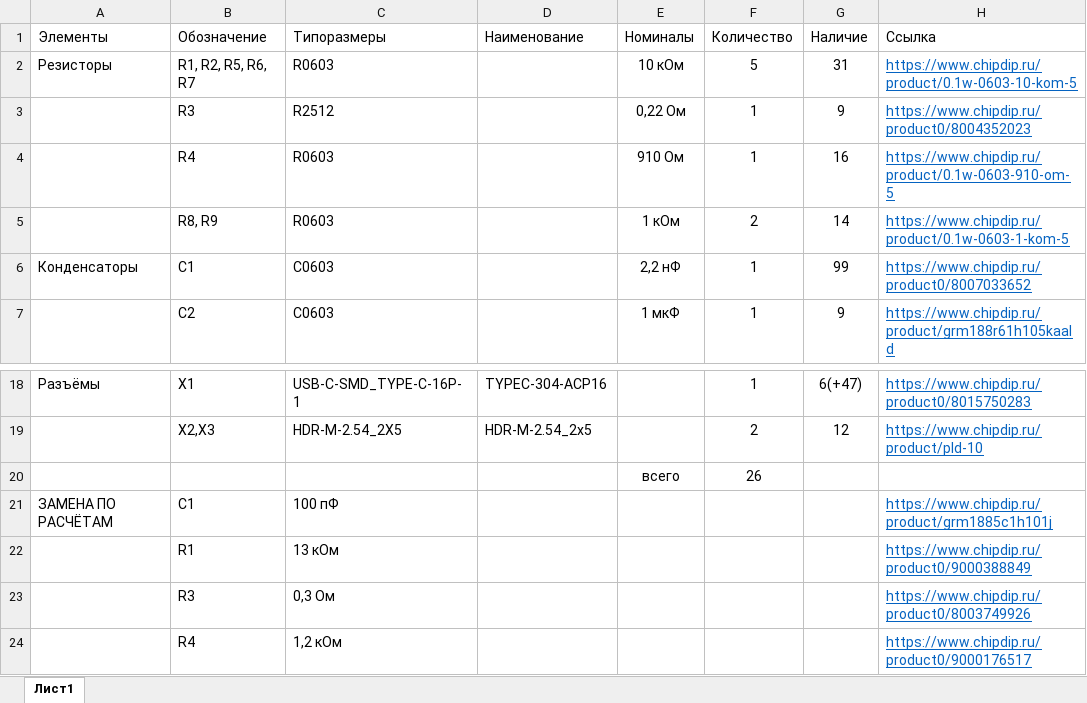
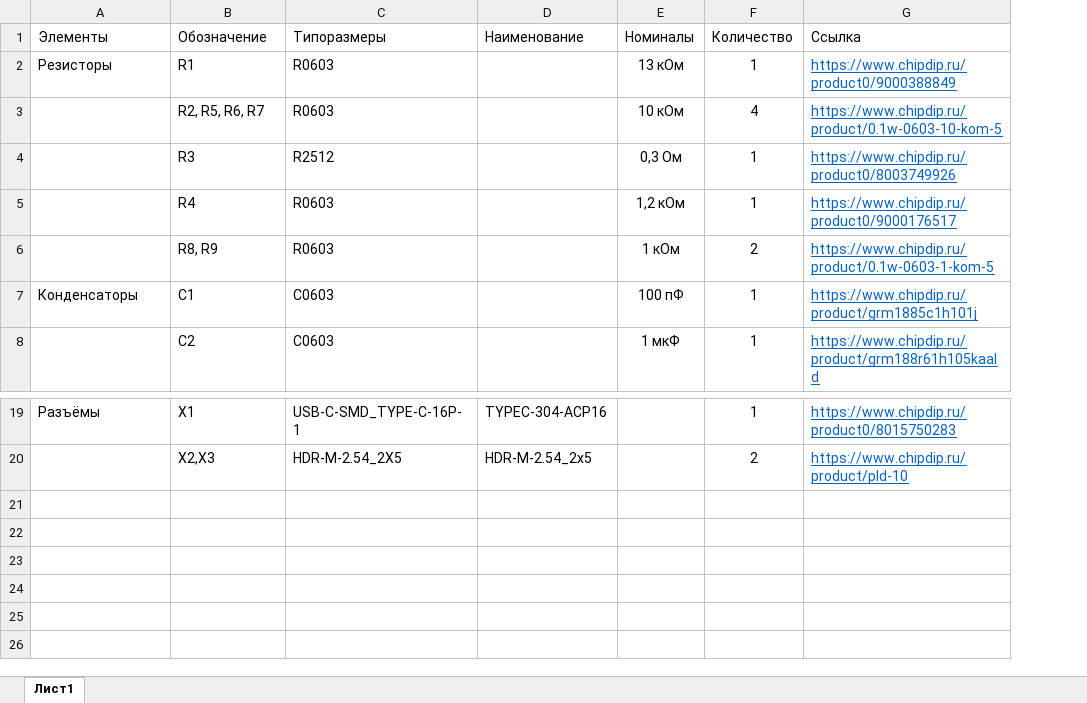
Before and after one commit to AiuRat/breadboard-power-qcpd, an Excel workbook: production/breadboard-power-qcpd-bom.xlsx, sheet Лист1, drawn as a sheet; only a part is shown, gaps mark what is left out; values as stored, in another font and other column widths than the file's, no borders; removed rows and columns are numbered as before the commit, all else as after; the diff names each change by its address in the sheet, - before the commit and + after, or states it on an @@ line.

Commit message:
docs: replace bom due to recalculation

```diff
--- a/production/breadboard-power-qcpd-bom.xlsx (sheet Лист1)
+++ b/production/breadboard-power-qcpd-bom.xlsx (sheet Лист1)
-column G (Наличие), rows 2-7: 31 | 9 | 16 | 14 | 99 | 9; rows 18-19: 6(+47) | 12
-B2 (Обозначение): R1, R2, R5, R6, R7
+B2 (Обозначение): R1
-E2 (Номиналы): 10 кОм
+E2 (Номиналы): 13 кОм
-F2 (Количество): 5
+F2 (Количество): 1
-G2 (Ссылка): https://www.chipdip.ru/product/0.1w-0603-10-kom-5
+G2 (Ссылка): https://www.chipdip.ru/product0/9000388849
+row 3:  | R2, R5, R6, R7 | R0603 |  | 10 кОм | 4 | https://www.chipdip.ru/product/0.1w-0603-10-kom-5
-E4 (Номиналы): 0,22 Ом
+E4 (Номиналы): 0,3 Ом
-G4 (Ссылка): https://www.chipdip.ru/product0/8004352023
+G4 (Ссылка): https://www.chipdip.ru/product0/8003749926
-E5 (Номиналы): 910 Ом
+E5 (Номиналы): 1,2 кОм
-G5 (Ссылка): https://www.chipdip.ru/product/0.1w-0603-910-om-5
+G5 (Ссылка): https://www.chipdip.ru/product0/9000176517
-E7 (Номиналы): 2,2 нФ
+E7 (Номиналы): 100 пФ
-G7 (Ссылка): https://www.chipdip.ru/product0/8007033652
+G7 (Ссылка): https://www.chipdip.ru/product/grm1885c1h101j
-row 20:  |  |  |  | всего | 26
-row 21: ЗАМЕНА ПО РАСЧЁТАМ | C1 | 100 пФ |  |  |  |  | https://www.chipdip.ru/product/grm1885c1h101j
-row 22:  | R1 | 13 кОм |  |  |  |  | https://www.chipdip.ru/product0/9000388849
-row 23:  | R3 | 0,3 Ом |  |  |  |  | https://www.chipdip.ru/product0/8003749926
-row 24:  | R4 | 1,2 кОм |  |  |  |  | https://www.chipdip.ru/product0/9000176517
```
